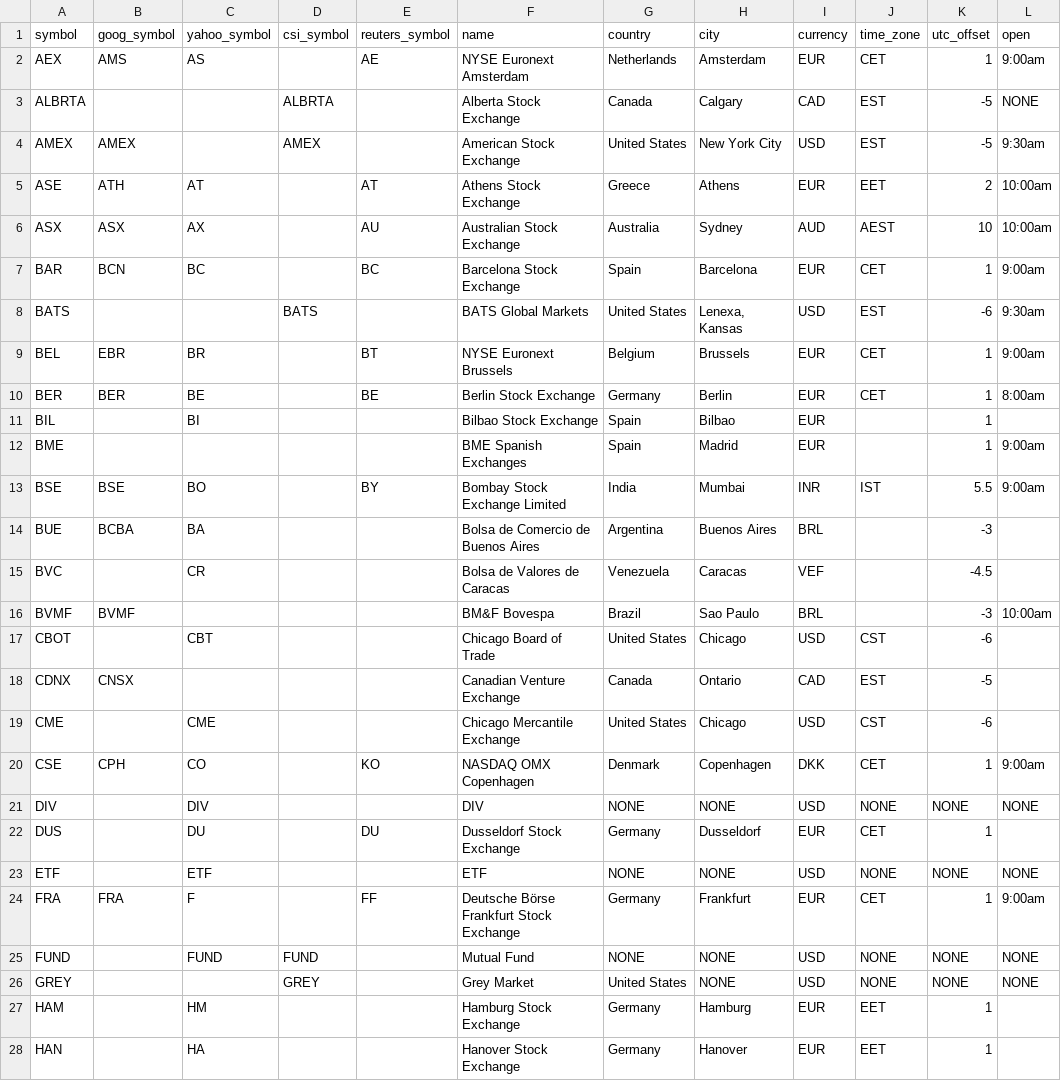
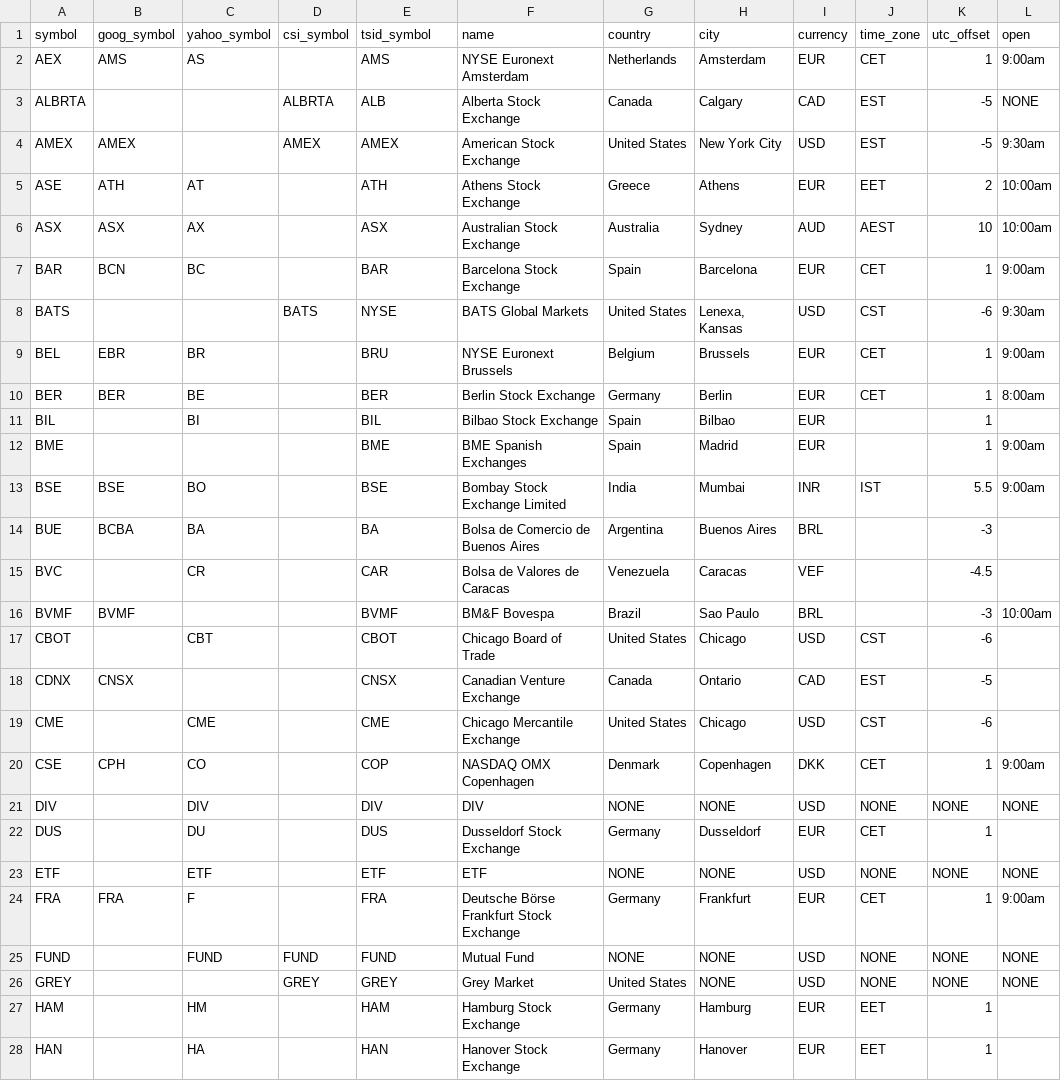
Before and after one commit to camisatx/pySecMaster, a CSV file: pySecMaster/load_tables/exchanges.csv, drawn as a sheet; only a part is shown; the diff covers the shown part only; the diff names each change by its address in the sheet, - before the commit and + after, or states it on an @@ line.

Commit message:
Expand symbology creation functions to include seeking_alpha, yahoo and tsid sources. The body of the code is abstracted so each of these sources is able to utilize the core code. Change the exchanges table to include a tsid column instead of the reuters id (which was arbitrary and not needed).

```diff
--- a/pySecMaster/load_tables/exchanges.csv
+++ b/pySecMaster/load_tables/exchanges.csv
-E1: reuters_symbol
+E1: tsid_symbol
-E2 (tsid_symbol): AE
+E2 (tsid_symbol): AMS
-E3 (tsid_symbol): (empty)
+E3 (tsid_symbol): ALB
-E4 (tsid_symbol): (empty)
+E4 (tsid_symbol): AMEX
-E5 (tsid_symbol): AT
+E5 (tsid_symbol): ATH
-E6 (tsid_symbol): AU
+E6 (tsid_symbol): ASX
-E7 (tsid_symbol): BC
+E7 (tsid_symbol): BAR
-E8 (tsid_symbol): (empty)
+E8 (tsid_symbol): NYSE
-J8 (time_zone): EST
+J8 (time_zone): CST
-E9 (tsid_symbol): BT
+E9 (tsid_symbol): BRU
-E10 (tsid_symbol): BE
+E10 (tsid_symbol): BER
-E11 (tsid_symbol): (empty)
+E11 (tsid_symbol): BIL
-E12 (tsid_symbol): (empty)
+E12 (tsid_symbol): BME
-E13 (tsid_symbol): BY
+E13 (tsid_symbol): BSE
-E14 (tsid_symbol): (empty)
+E14 (tsid_symbol): BA
-E15 (tsid_symbol): (empty)
+E15 (tsid_symbol): CAR
-E16 (tsid_symbol): (empty)
+E16 (tsid_symbol): BVMF
-E17 (tsid_symbol): (empty)
+E17 (tsid_symbol): CBOT
-E18 (tsid_symbol): (empty)
+E18 (tsid_symbol): CNSX
-E19 (tsid_symbol): (empty)
+E19 (tsid_symbol): CME
-E20 (tsid_symbol): KO
+E20 (tsid_symbol): COP
-E21 (tsid_symbol): (empty)
+E21 (tsid_symbol): DIV
-E22 (tsid_symbol): DU
+E22 (tsid_symbol): DUS
-E23 (tsid_symbol): (empty)
+E23 (tsid_symbol): ETF
-E24 (tsid_symbol): FF
+E24 (tsid_symbol): FRA
-E25 (tsid_symbol): (empty)
+E25 (tsid_symbol): FUND
-E26 (tsid_symbol): (empty)
+E26 (tsid_symbol): GREY
-E27 (tsid_symbol): (empty)
+E27 (tsid_symbol): HAM
-E28 (tsid_symbol): (empty)
+E28 (tsid_symbol): HAN
```
Also changed, not shown: 62 edited cells elsewhere in this file, 3 other files.
